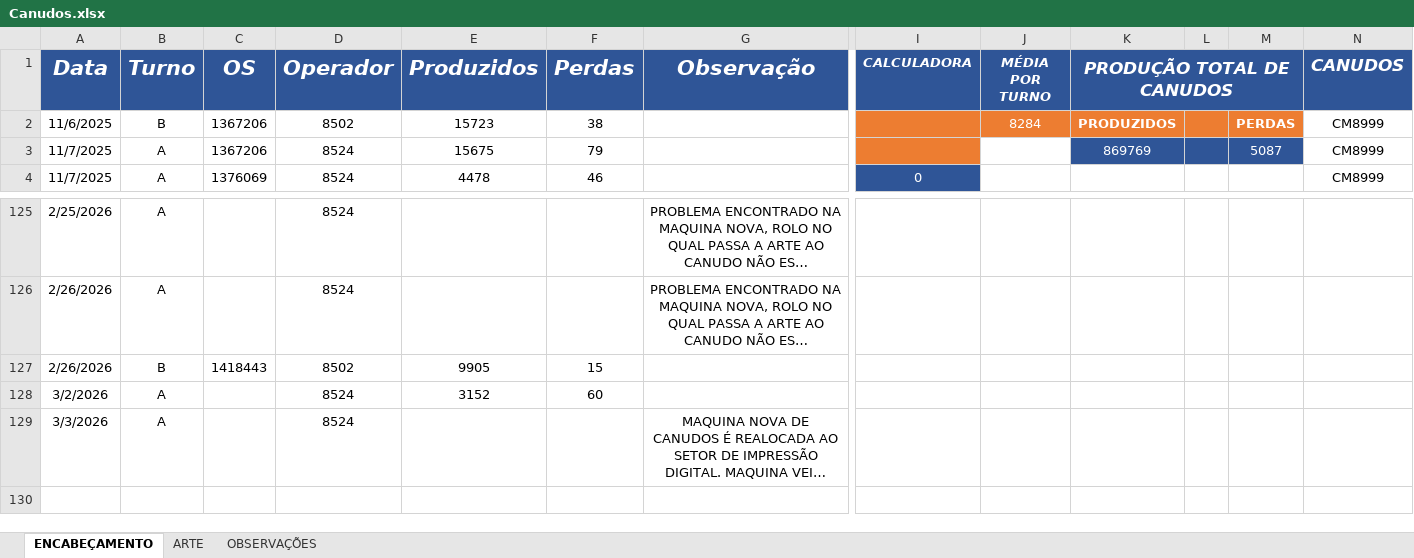
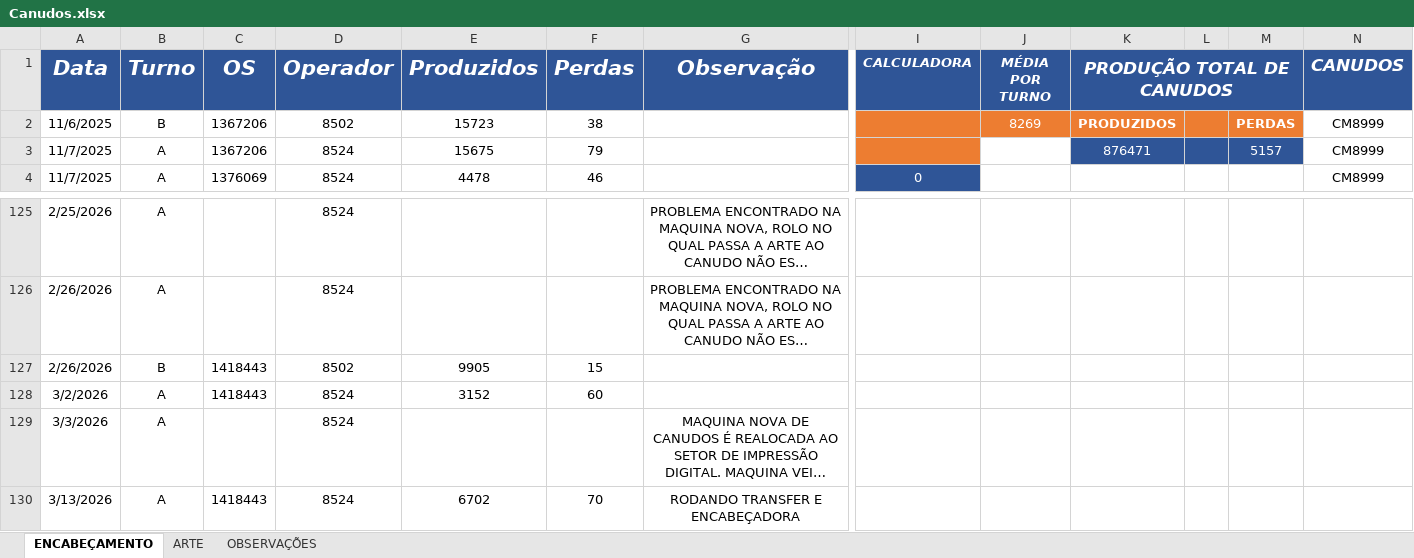
Before and after one commit to bacchirenan/PlasPrint3.0, an Excel workbook: Canudos.xlsx, sheet ENCABEÇAMENTO, drawn as a sheet; only a part is shown, gaps mark what is left out; long unchanged cells end in …; values as stored, in another font and other column widths than the file's, no borders; charts and pictures and table styles not drawn; rows hold the shown columns only; the diff names each change by its address in the sheet, - before the commit and + after, or states it on an @@ line.

```diff
--- a/Canudos.xlsx (sheet ENCABEÇAMENTO)
+++ b/Canudos.xlsx (sheet ENCABEÇAMENTO)
-J2 (MÉDIA POR TURNO): 8284
+J2 (MÉDIA POR TURNO): 8269
-K3 (PRODUÇÃO TOTAL DE CANUDOS): 869769
+K3 (PRODUÇÃO TOTAL DE CANUDOS): 876471
-M3: 5087
+M3: 5157
-C128 (OS): (empty)
+C128 (OS): 1418443
+row 130: 3/13/2026 | A | 1418443 | 8524 | 6702 | 70 | RODANDO TRANSFER E ENCABEÇADORA
```
Also changed, not shown: sheet ARTE, 1 other file.
